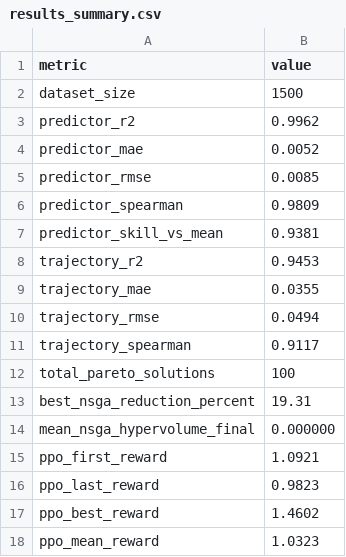
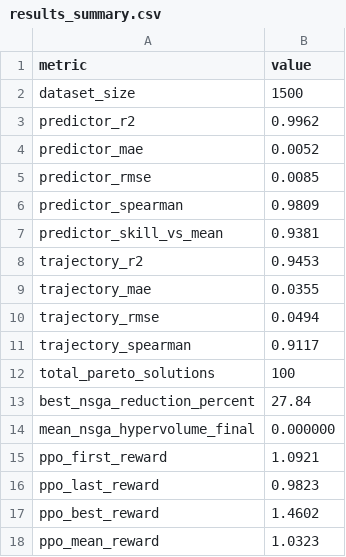
Before and after one commit to grizzleyyybear/adaptive-aging-aware-DNN, a CSV file: paper/tables/results_summary.csv, drawn as a sheet.

```diff
--- a/paper/tables/results_summary.csv
+++ b/paper/tables/results_summary.csv
@@ -12,3 +12,3 @@ trajectory_spearman,0.9117
 total_pareto_solutions,100
-best_nsga_reduction_percent,19.31
+best_nsga_reduction_percent,27.84
 mean_nsga_hypervolume_final,0.000000
```
Also changed, not shown: paper/tables/nsga2_results.csv, 33 other files.
